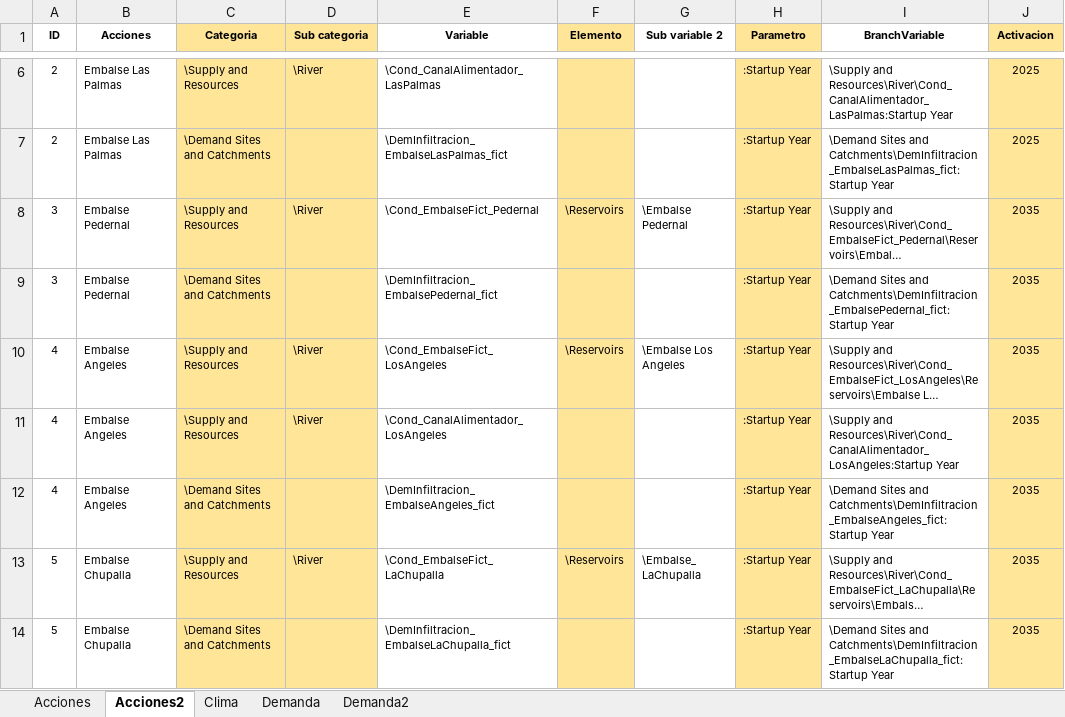
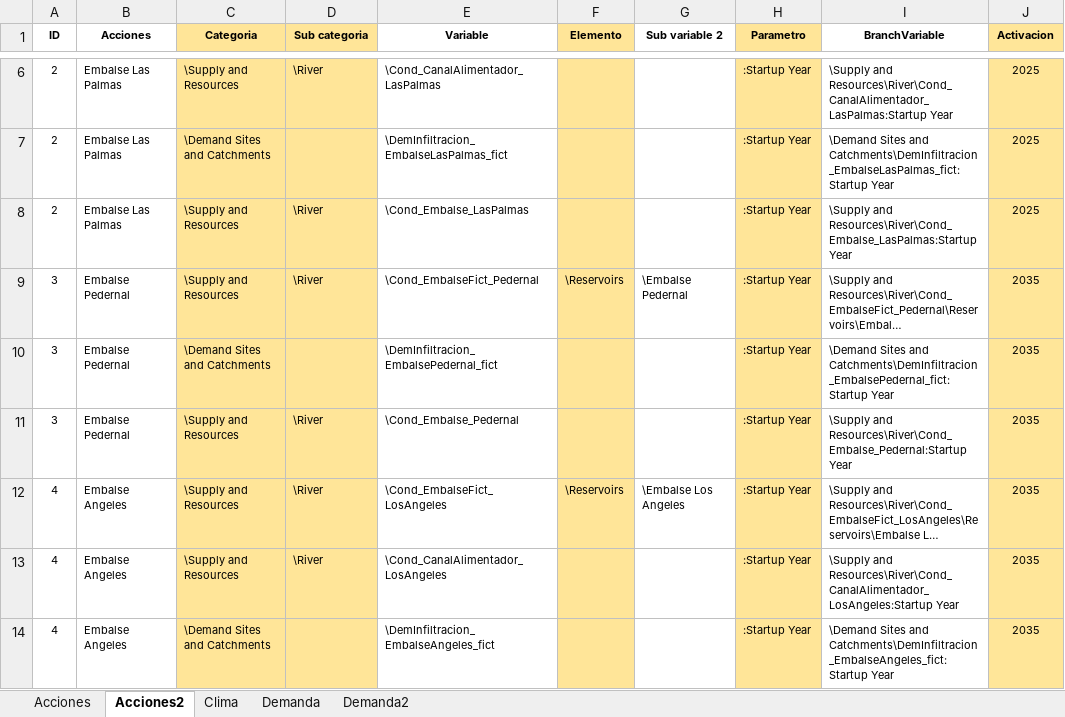
Before and after one commit to milocortes/WEAP_vagrant_multimachine, an Excel workbook: src/datos/Characterization.xlsx, sheet Acciones2, drawn as a sheet; only a part is shown, gaps mark what is left out; the shorter side is filled out with more unchanged rows; long unchanged cells end in …; values as stored, in another font and other column widths than the file's, no borders; the diff covers the shown part only; the diff names each change by its address in the sheet, - before the commit and + after, or states it on an @@ line.

```diff
--- a/src/datos/Characterization.xlsx (sheet Acciones2)
+++ b/src/datos/Characterization.xlsx (sheet Acciones2)
+row 8: 2 | Embalse Las Palmas | \Supply and Resources | \River | \Cond_Embalse_LasPalmas |  |  | :Startup Year | \Supply and Resources\River\Cond_Embalse_LasPalmas:Startup Year | 2025
+row 11: 3 | Embalse Pedernal | \Supply and Resources | \River | \Cond_Embalse_Pedernal |  |  | :Startup Year | \Supply and Resources\River\Cond_Embalse_Pedernal:Startup Year | 2035
```
Also changed, not shown: 2 added rows and cell formats elsewhere in this sheet, formulas that keep their value, src/datos/Favorites_WEAP.xlsx, 4 other files.
